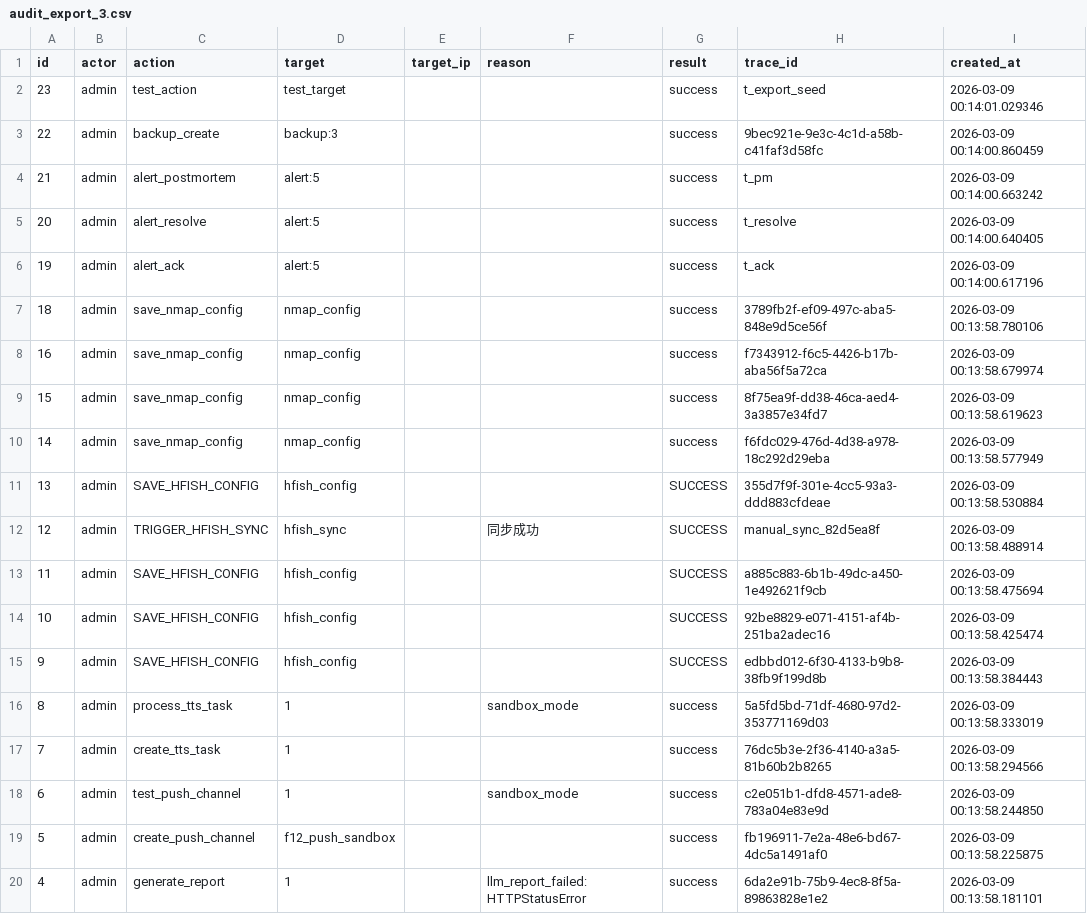
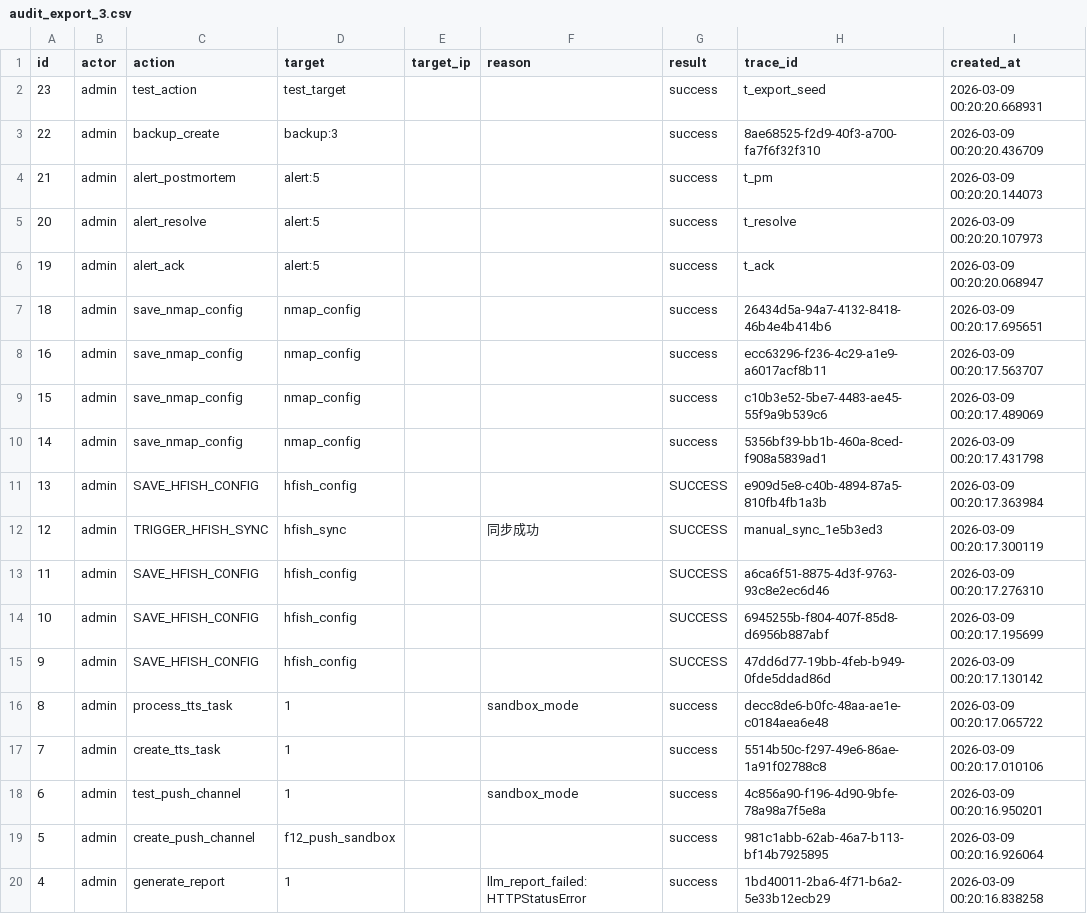
Before and after one commit to LinZX1314/AimiGuard, a CSV file: backend/exports/audit_export_3.csv, drawn as a sheet.

```diff
--- a/backend/exports/audit_export_3.csv
+++ b/backend/exports/audit_export_3.csv
@@ -1,20 +1,20 @@
 id,actor,action,target,target_ip,reason,result,trace_id,created_at
-23,admin,test_action,test_target,,,success,t_export_seed,2026-03-09 00:14:01.029346
-22,admin,backup_create,backup:3,,,success,9bec921e-9e3c-4c1d-a58b-c41faf3d58fc,2026-03-09 00:14:00.860459
-21,admin,alert_postmortem,alert:5,,,success,t_pm,2026-03-09 00:14:00.663242
-20,admin,alert_resolve,alert:5,,,success,t_resolve,2026-03-09 00:14:00.640405
-19,admin,alert_ack,alert:5,,,success,t_ack,2026-03-09 00:14:00.617196
-18,admin,save_nmap_config,nmap_config,,,success,3789fb2f-ef09-497c-aba5-848e9d5ce56f,2026-03-09 00:13:58.780106
-16,admin,save_nmap_config,nmap_config,,,success,f7343912-f6c5-4426-b17b-aba56f5a72ca,2026-03-09 00:13:58.679974
-15,admin,save_nmap_config,nmap_config,,,success,8f75ea9f-dd38-46ca-aed4-3a3857e34fd7,2026-03-09 00:13:58.619623
-14,admin,save_nmap_config,nmap_config,,,success,f6fdc029-476d-4d38-a978-18c292d29eba,2026-03-09 00:13:58.577949
-13,admin,SAVE_HFISH_CONFIG,hfish_config,,,SUCCESS,355d7f9f-301e-4cc5-93a3-ddd883cfdeae,2026-03-09 00:13:58.530884
-12,admin,TRIGGER_HFISH_SYNC,hfish_sync,,同步成功,SUCCESS,manual_sync_82d5ea8f,2026-03-09 00:13:58.488914
-11,admin,SAVE_HFISH_CONFIG,hfish_config,,,SUCCESS,a885c883-6b1b-49dc-a450-1e492621f9cb,2026-03-09 00:13:58.475694
-10,admin,SAVE_HFISH_CONFIG,hfish_config,,,SUCCESS,92be8829-e071-4151-af4b-251ba2adec16,2026-03-09 00:13:58.425474
-9,admin,SAVE_HFISH_CONFIG,hfish_config,,,SUCCESS,edbbd012-6f30-4133-b9b8-38fb9f199d8b,2026-03-09 00:13:58.384443
-8,admin,process_tts_task,1,,sandbox_mode,success,5a5fd5bd-71df-4680-97d2-353771169d03,2026-03-09 00:13:58.333019
-7,admin,create_tts_task,1,,,success,76dc5b3e-2f36-4140-a3a5-81b60b2b8265,2026-03-09 00:13:58.294566
-6,admin,test_push_channel,1,,sandbox_mode,success,c2e051b1-dfd8-4571-ade8-783a04e83e9d,2026-03-09 00:13:58.244850
-5,admin,create_push_channel,f12_push_sandbox,,,success,fb196911-7e2a-48e6-bd67-4dc5a1491af0,2026-03-09 00:13:58.225875
-4,admin,generate_report,1,,llm_report_failed:HTTPStatusError,success,6da2e91b-75b9-4ec8-8f5a-89863828e1e2,2026-03-09 00:13:58.181101
+23,admin,test_action,test_target,,,success,t_export_seed,2026-03-09 00:20:20.668931
+22,admin,backup_create,backup:3,,,success,8ae68525-f2d9-40f3-a700-fa7f6f32f310,2026-03-09 00:20:20.436709
+21,admin,alert_postmortem,alert:5,,,success,t_pm,2026-03-09 00:20:20.144073
+20,admin,alert_resolve,alert:5,,,success,t_resolve,2026-03-09 00:20:20.107973
+19,admin,alert_ack,alert:5,,,success,t_ack,2026-03-09 00:20:20.068947
+18,admin,save_nmap_config,nmap_config,,,success,26434d5a-94a7-4132-8418-46b4e4b414b6,2026-03-09 00:20:17.695651
+16,admin,save_nmap_config,nmap_config,,,success,ecc63296-f236-4c29-a1e9-a6017acf8b11,2026-03-09 00:20:17.563707
+15,admin,save_nmap_config,nmap_config,,,success,c10b3e52-5be7-4483-ae45-55f9a9b539c6,2026-03-09 00:20:17.489069
+14,admin,save_nmap_config,nmap_config,,,success,5356bf39-bb1b-460a-8ced-f908a5839ad1,2026-03-09 00:20:17.431798
+13,admin,SAVE_HFISH_CONFIG,hfish_config,,,SUCCESS,e909d5e8-c40b-4894-87a5-810fb4fb1a3b,2026-03-09 00:20:17.363984
+12,admin,TRIGGER_HFISH_SYNC,hfish_sync,,同步成功,SUCCESS,manual_sync_1e5b3ed3,2026-03-09 00:20:17.300119
+11,admin,SAVE_HFISH_CONFIG,hfish_config,,,SUCCESS,a6ca6f51-8875-4d3f-9763-93c8e2ec6d46,2026-03-09 00:20:17.276310
+10,admin,SAVE_HFISH_CONFIG,hfish_config,,,SUCCESS,6945255b-f804-407f-85d8-d6956b887abf,2026-03-09 00:20:17.195699
+9,admin,SAVE_HFISH_CONFIG,hfish_config,,,SUCCESS,47dd6d77-19bb-4feb-b949-0fde5ddad86d,2026-03-09 00:20:17.130142
+8,admin,process_tts_task,1,,sandbox_mode,success,decc8de6-b0fc-48aa-ae1e-c0184aea6e48,2026-03-09 00:20:17.065722
+7,admin,create_tts_task,1,,,success,5514b50c-f297-49e6-86ae-1a91f02788c8,2026-03-09 00:20:17.010106
+6,admin,test_push_channel,1,,sandbox_mode,success,4c856a90-f196-4d90-9bfe-78a98a7f5e8a,2026-03-09 00:20:16.950201
+5,admin,create_push_channel,f12_push_sandbox,,,success,981c1abb-62ab-46a7-b113-bf14b7925895,2026-03-09 00:20:16.926064
+4,admin,generate_report,1,,llm_report_failed:HTTPStatusError,success,1bd40011-2ba6-4f71-b6a2-5e33b12ecb29,2026-03-09 00:20:16.838258
```
Also changed, not shown: 1 other file.
